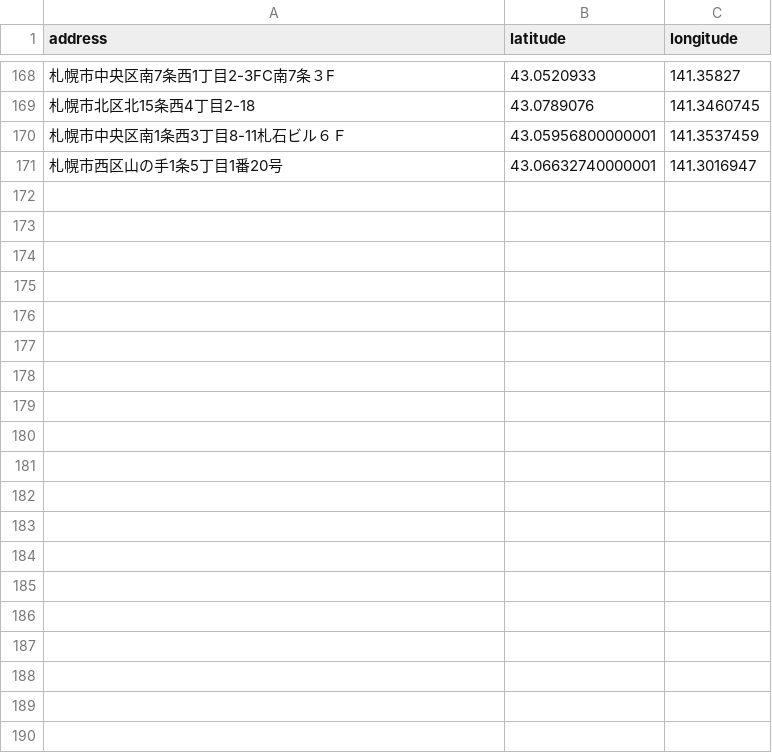
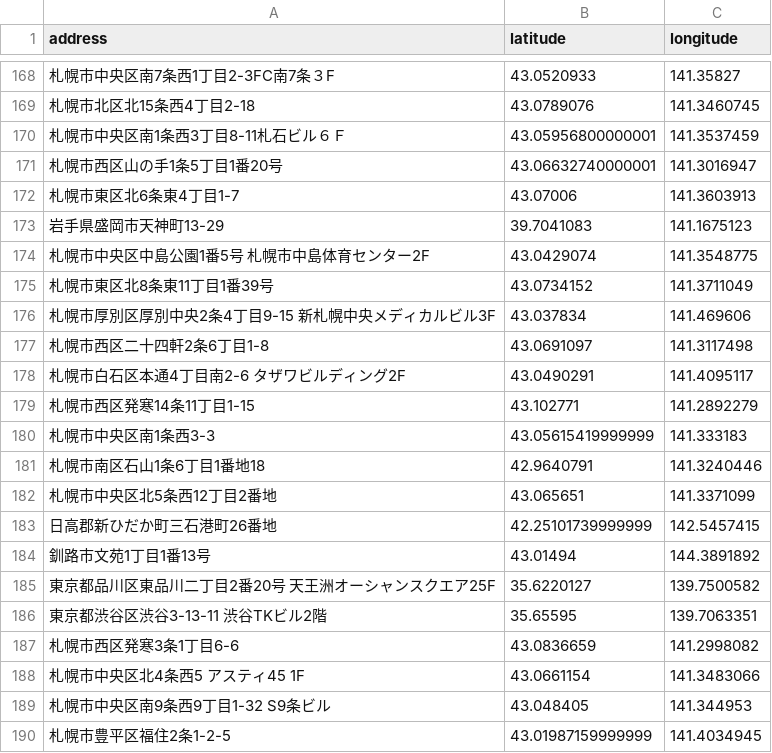
Before and after one commit to niku/consadole-partners-map, a CSV file: assets/geocodings.csv, drawn as a sheet; only a part is shown, gaps mark what is left out; the diff covers the shown part only; the diff names each change by its address in the sheet, - before the commit and + after, or states it on an @@ line.

Commit message:
Generate data

```diff
--- a/assets/geocodings.csv
+++ b/assets/geocodings.csv
+row 172: 札幌市東区北6条東4丁目1-7 | 43.07006 | 141.3603913
+row 173: 岩手県盛岡市天神町13-29 | 39.7041083 | 141.1675123
+row 174: 札幌市中央区中島公園1番5号 札幌市中島体育センター2F | 43.0429074 | 141.3548775
+row 175: 札幌市東区北8条東11丁目1番39号 | 43.0734152 | 141.3711049
+row 176: 札幌市厚別区厚別中央2条4丁目9-15 新札幌中央メディカルビル3F | 43.037834 | 141.469606
+row 177: 札幌市西区二十四軒2条6丁目1-8 | 43.0691097 | 141.3117498
+row 178: 札幌市白石区本通4丁目南2-6 タザワビルディング2F | 43.0490291 | 141.4095117
+row 179: 札幌市西区発寒14条11丁目1-15 | 43.102771 | 141.2892279
+row 180: 札幌市中央区南1条西3-3 | 43.05615419999999 | 141.333183
+row 181: 札幌市南区石山1条6丁目1番地18 | 42.9640791 | 141.3240446
+row 182: 札幌市中央区北5条西12丁目2番地 | 43.065651 | 141.3371099
+row 183: 日高郡新ひだか町三石港町26番地 | 42.25101739999999 | 142.5457415
+row 184: 釧路市文苑1丁目1番13号 | 43.01494 | 144.3891892
+row 185: 東京都品川区東品川二丁目2番20号 天王洲オーシャンスクエア25F | 35.6220127 | 139.7500582
+row 186: 東京都渋谷区渋谷3-13-11 渋谷TKビル2階 | 35.65595 | 139.7063351
+row 187: 札幌市西区発寒3条1丁目6-6 | 43.0836659 | 141.2998082
+row 188: 札幌市中央区北4条西5 アスティ45 1F | 43.0661154 | 141.3483066
+row 189: 札幌市中央区南9条西9丁目1-32 S9条ビル | 43.048405 | 141.344953
+row 190: 札幌市豊平区福住2条1-2-5 | 43.01987159999999 | 141.4034945
```
Also changed, not shown: 9 added rows elsewhere in this file, 5 other files.
